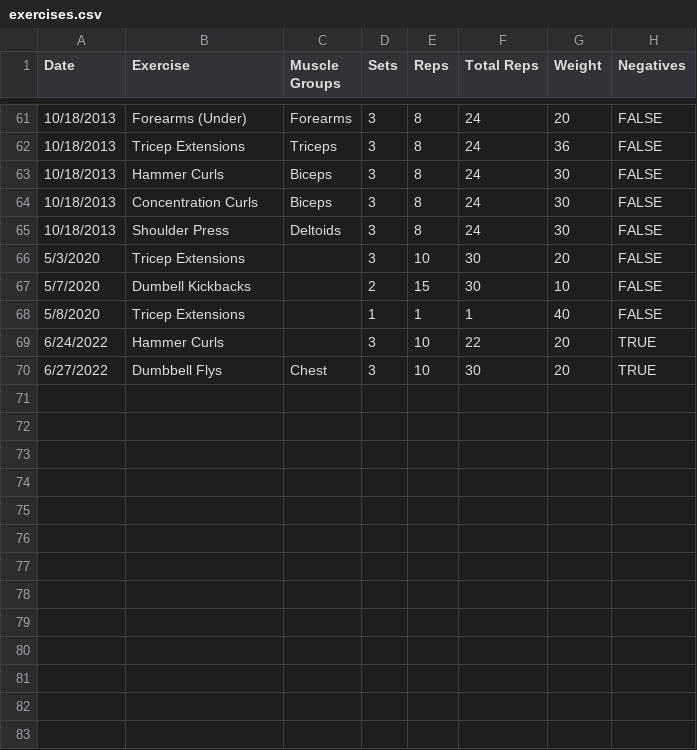
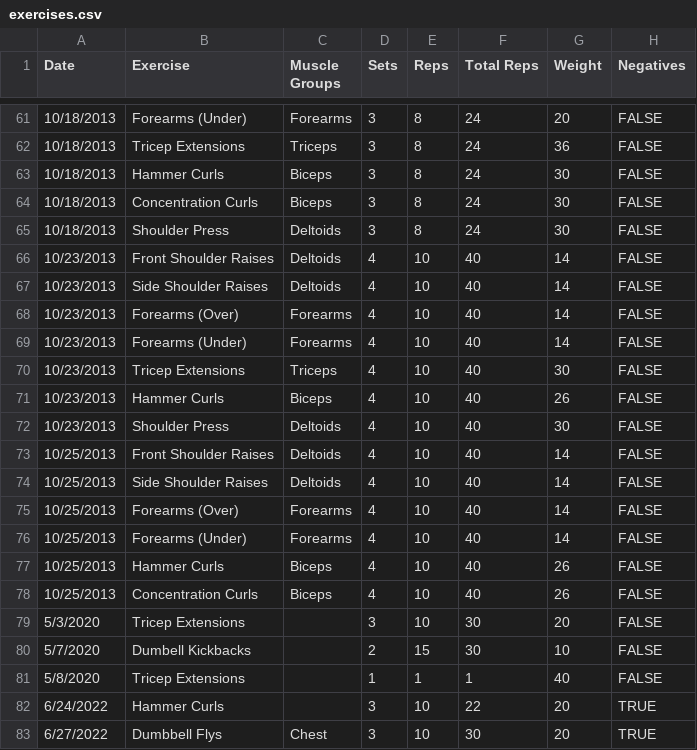
Before and after one commit to jrg94/health-dashboard, a CSV file: dashboard/data/exercises.csv, drawn as a sheet; only a part is shown, gaps mark what is left out; the diff names each change by its address in the sheet, - before the commit and + after, or states it on an @@ line.

Commit message:
Added two more days of data

```diff
--- a/dashboard/data/exercises.csv
+++ b/dashboard/data/exercises.csv
+row 66: 10/23/2013 | Front Shoulder Raises | Deltoids | 4 | 10 | 40 | 14 | FALSE
+row 67: 10/23/2013 | Side Shoulder Raises | Deltoids | 4 | 10 | 40 | 14 | FALSE
+row 68: 10/23/2013 | Forearms (Over) | Forearms | 4 | 10 | 40 | 14 | FALSE
+row 69: 10/23/2013 | Forearms (Under) | Forearms | 4 | 10 | 40 | 14 | FALSE
+row 70: 10/23/2013 | Tricep Extensions | Triceps | 4 | 10 | 40 | 30 | FALSE
+row 71: 10/23/2013 | Hammer Curls | Biceps | 4 | 10 | 40 | 26 | FALSE
+row 72: 10/23/2013 | Shoulder Press | Deltoids | 4 | 10 | 40 | 30 | FALSE
+row 73: 10/25/2013 | Front Shoulder Raises | Deltoids | 4 | 10 | 40 | 14 | FALSE
+row 74: 10/25/2013 | Side Shoulder Raises | Deltoids | 4 | 10 | 40 | 14 | FALSE
+row 75: 10/25/2013 | Forearms (Over) | Forearms | 4 | 10 | 40 | 14 | FALSE
+row 76: 10/25/2013 | Forearms (Under) | Forearms | 4 | 10 | 40 | 14 | FALSE
+row 77: 10/25/2013 | Hammer Curls | Biceps | 4 | 10 | 40 | 26 | FALSE
+row 78: 10/25/2013 | Concentration Curls | Biceps | 4 | 10 | 40 | 26 | FALSE
```
